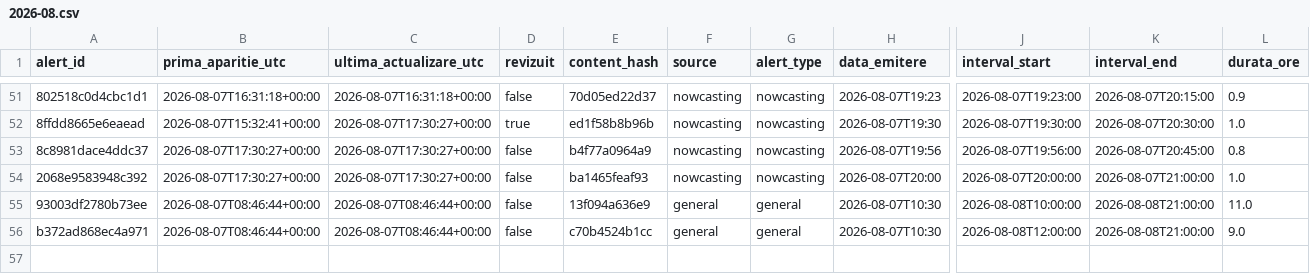
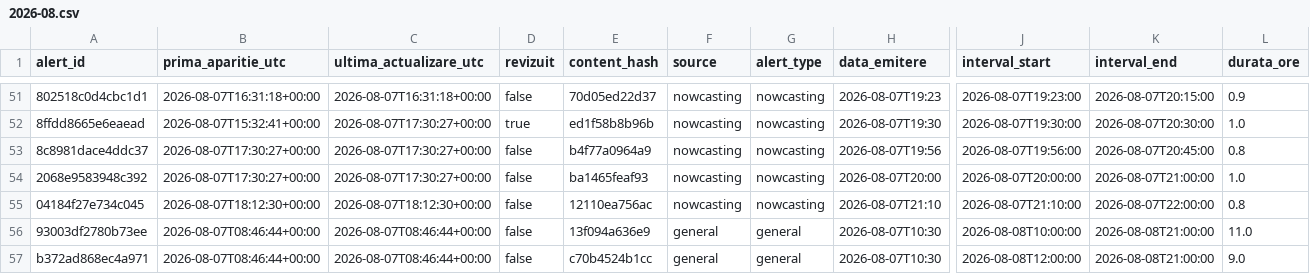
Before and after one commit to mariusbudileanu/date-meteo, a CSV file: public/istoric/2026/2026-08.csv, drawn as a sheet; only a part is shown, gaps mark what is left out; rows hold the shown columns only; the diff names each change by its address in the sheet, - before the commit and + after, or states it on an @@ line.

```diff
--- a/public/istoric/2026/2026-08.csv
+++ b/public/istoric/2026/2026-08.csv
+row 55: 04184f27e734c045 | 2026-08-07T18:12:30+00:00 | 2026-08-07T18:12:30+00:00 | false | 12110ea756ac | nowcasting | nowcasting | 2026-08-07T21:10 | 2026-08-07T21:10:00 | 2026-08-07T22:00:00 | 0.8
```
Also changed, not shown: public/istoric/nowcasting/2026-08.csv, 15 other files.
